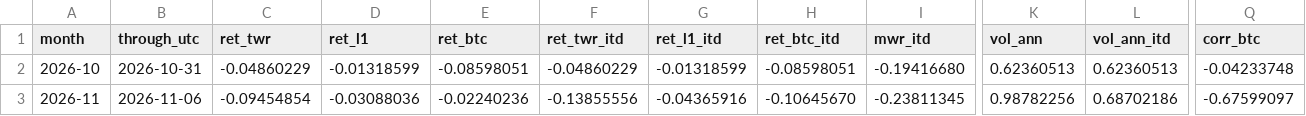
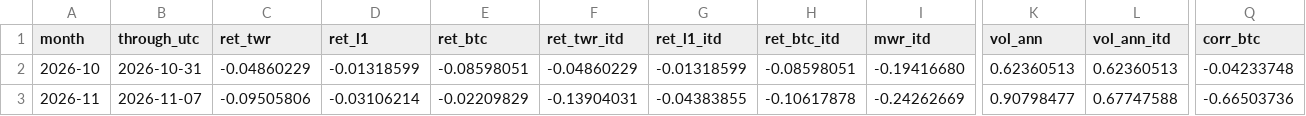
Before and after one commit to reouthq/track, a CSV file: data/monthly.csv, drawn as a sheet; only a part is shown, gaps mark what is left out; the diff covers the shown part only; the diff names each change by its address in the sheet, - before the commit and + after, or states it on an @@ line.

```diff
--- a/data/monthly.csv
+++ b/data/monthly.csv
-B3 (through_utc): 2026-11-06
+B3 (through_utc): 2026-11-07
-C3 (ret_twr): -0.09454854
+C3 (ret_twr): -0.09505806
-D3 (ret_l1): -0.03088036
+D3 (ret_l1): -0.03106214
-E3 (ret_btc): -0.02240236
+E3 (ret_btc): -0.02209829
-F3 (ret_twr_itd): -0.13855556
+F3 (ret_twr_itd): -0.13904031
-G3 (ret_l1_itd): -0.04365916
+G3 (ret_l1_itd): -0.04383855
-H3 (ret_btc_itd): -0.10645670
+H3 (ret_btc_itd): -0.10617878
-I3 (mwr_itd): -0.23811345
+I3 (mwr_itd): -0.24262669
-K3 (vol_ann): 0.98782256
+K3 (vol_ann): 0.90798477
-L3 (vol_ann_itd): 0.68702186
+L3 (vol_ann_itd): 0.67747588
-Q3 (corr_btc): -0.67599097
+Q3 (corr_btc): -0.66503736
```
Also changed, not shown: 5 edited cells elsewhere in this file, data/equity_daily.csv, data/income_daily.csv, 4 other files.
